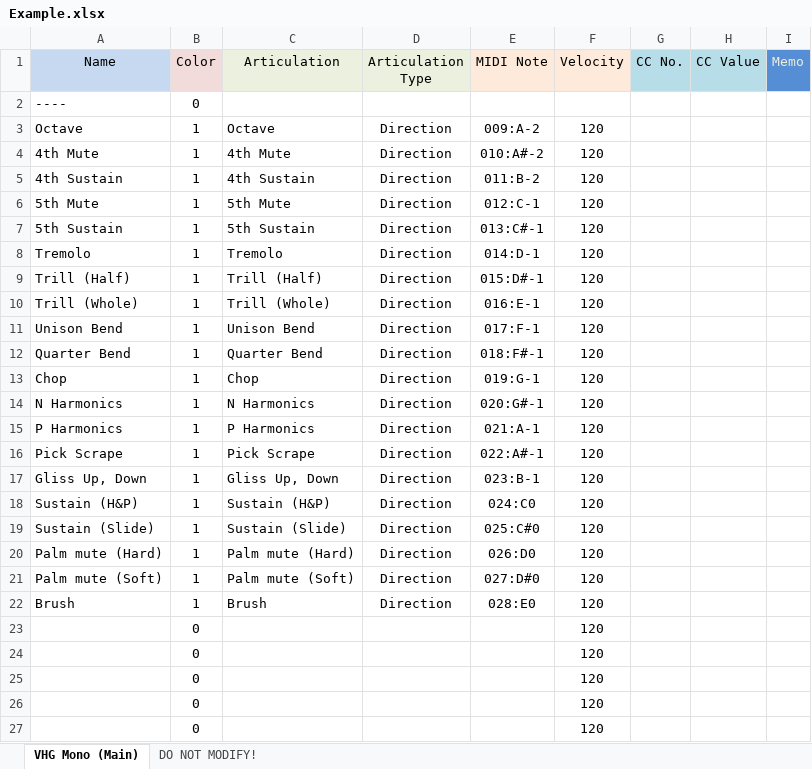
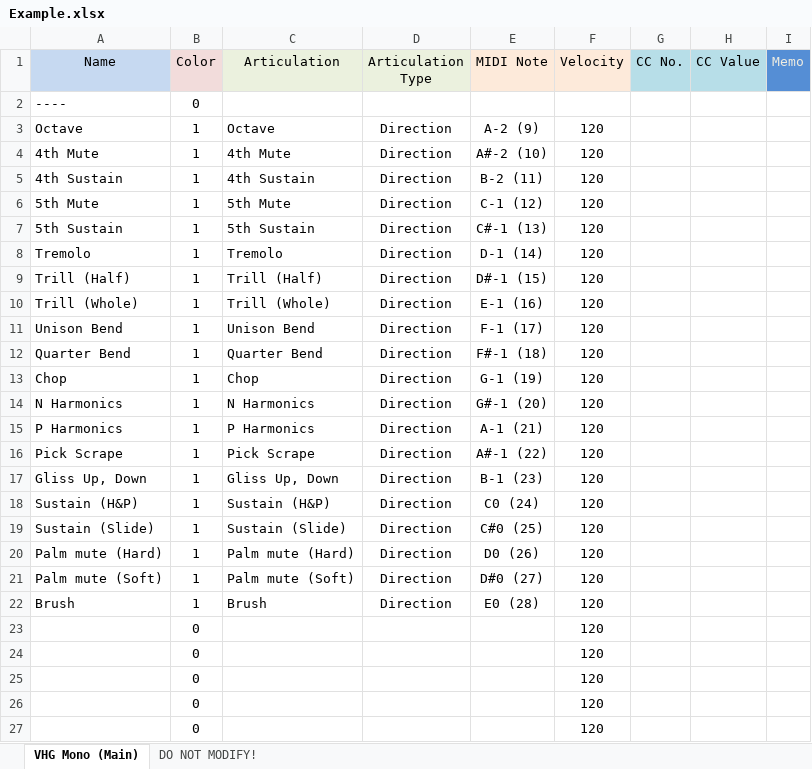
Before and after one commit to r-koubou/XLS2ExpressionMap, an Excel workbook: Example.xlsx, sheet VHG Mono (Main), drawn as a sheet; only a part is shown; values as stored, in another font and other column widths than the file's, no borders; the diff names each change by its address in the sheet, - before the commit and + after, or states it on an @@ line.

```diff
--- a/Example.xlsx (sheet VHG Mono (Main))
+++ b/Example.xlsx (sheet VHG Mono (Main))
-E3 (MIDI Note): 009:A-2
+E3 (MIDI Note): A-2 (9)
-E4 (MIDI Note): 010:A#-2
+E4 (MIDI Note): A#-2 (10)
-E5 (MIDI Note): 011:B-2
+E5 (MIDI Note): B-2 (11)
-E6 (MIDI Note): 012:C-1
+E6 (MIDI Note): C-1 (12)
-E7 (MIDI Note): 013:C#-1
+E7 (MIDI Note): C#-1 (13)
-E8 (MIDI Note): 014:D-1
+E8 (MIDI Note): D-1 (14)
-E9 (MIDI Note): 015:D#-1
+E9 (MIDI Note): D#-1 (15)
-E10 (MIDI Note): 016:E-1
+E10 (MIDI Note): E-1 (16)
-E11 (MIDI Note): 017:F-1
+E11 (MIDI Note): F-1 (17)
-E12 (MIDI Note): 018:F#-1
+E12 (MIDI Note): F#-1 (18)
-E13 (MIDI Note): 019:G-1
+E13 (MIDI Note): G-1 (19)
-E14 (MIDI Note): 020:G#-1
+E14 (MIDI Note): G#-1 (20)
-E15 (MIDI Note): 021:A-1
+E15 (MIDI Note): A-1 (21)
-E16 (MIDI Note): 022:A#-1
+E16 (MIDI Note): A#-1 (22)
-E17 (MIDI Note): 023:B-1
+E17 (MIDI Note): B-1 (23)
-E18 (MIDI Note): 024:C0
+E18 (MIDI Note): C0 (24)
-E19 (MIDI Note): 025:C#0
+E19 (MIDI Note): C#0 (25)
-E20 (MIDI Note): 026:D0
+E20 (MIDI Note): D0 (26)
-E21 (MIDI Note): 027:D#0
+E21 (MIDI Note): D#0 (27)
-E22 (MIDI Note): 028:E0
+E22 (MIDI Note): E0 (28)
```
Also changed, not shown: sheet DO NOT MODIFY!, Template.xlsx, 1 other file.
